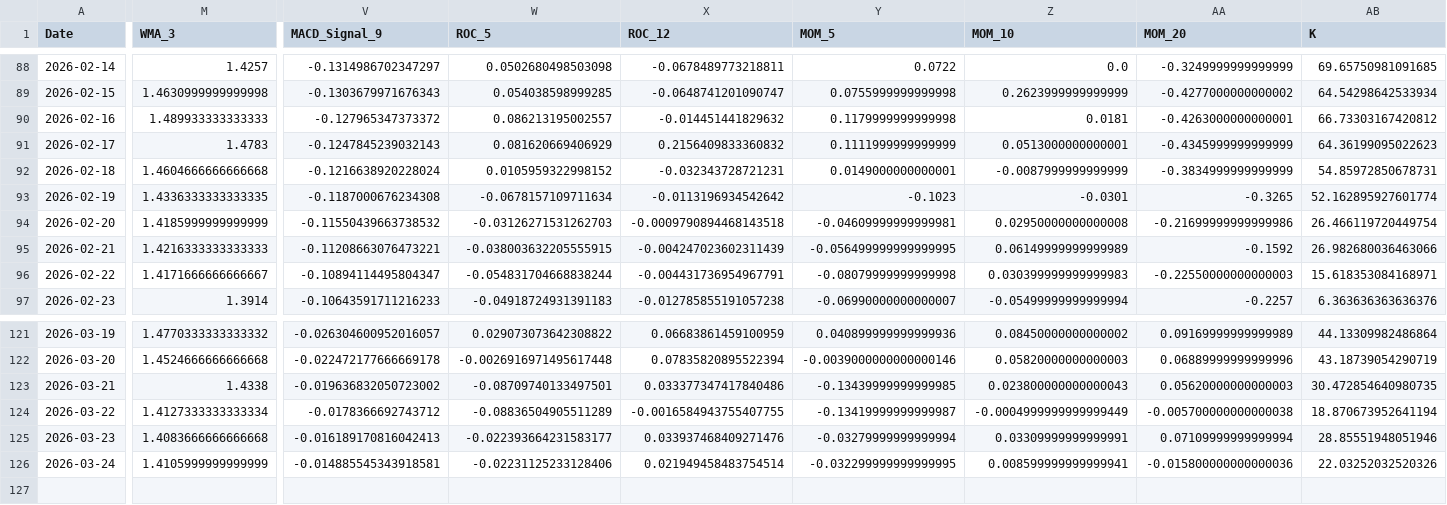
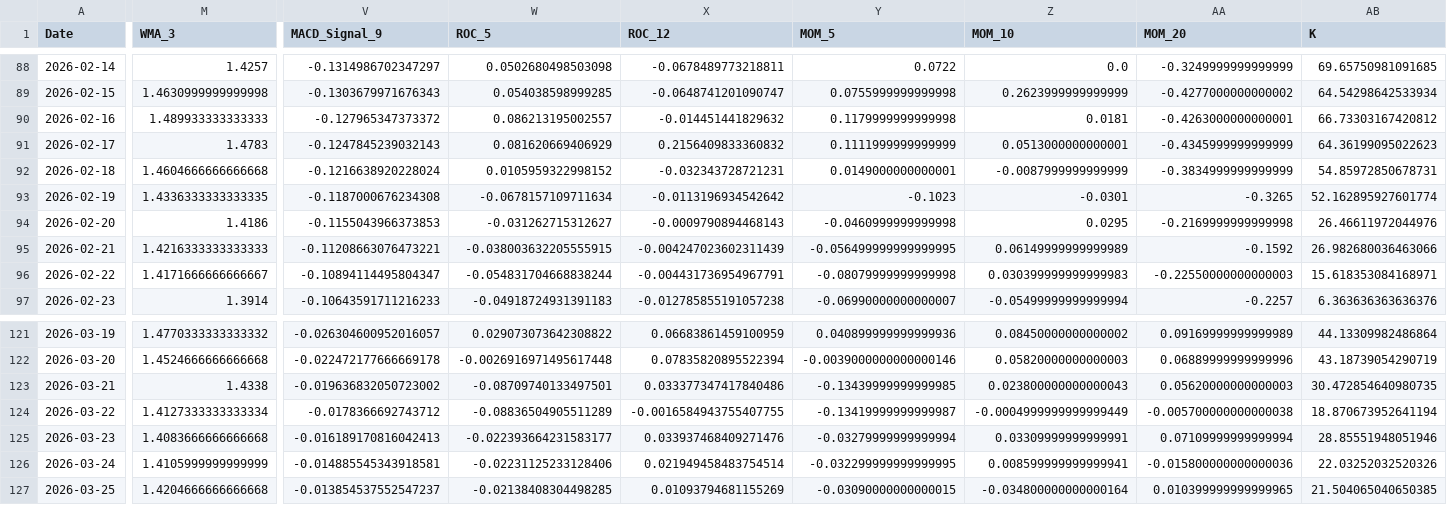
Before and after one commit to JintaoLiuorJoey/coinbase-ohlcv-data, a CSV file: data/XRP_aggregated.csv, drawn as a sheet; only a part is shown, gaps mark what is left out; rows hold the shown columns only; the diff covers the shown part only; the diff names each change by its address in the sheet, - before the commit and + after, or states it on an @@ line.

```diff
--- a/data/XRP_aggregated.csv
+++ b/data/XRP_aggregated.csv
-M94 (WMA_3): 1.4185999999999999
+M94 (WMA_3): 1.4186
-V94 (MACD_Signal_9): -0.11550439663738532
+V94 (MACD_Signal_9): -0.1155043966373853
-W94 (ROC_5): -0.03126271531262703
+W94 (ROC_5): -0.031262715312627
-X94 (ROC_12): -0.0009790894468143518
+X94 (ROC_12): -0.0009790894468143
-Y94 (MOM_5): -0.04609999999999981
+Y94 (MOM_5): -0.0460999999999998
-Z94 (MOM_10): 0.02950000000000008
+Z94 (MOM_10): 0.0295
-AA94 (MOM_20): -0.21699999999999986
+AA94 (MOM_20): -0.2169999999999998
-AB94 (K): 26.466119720449754
+AB94 (K): 26.46611972044976
+row 127: 2026-03-25 | 1.4204666666666668 | -0.013854537552547237 | -0.02138408304498285 | 0.01093794681155269 | -0.03090000000000015 | -0.034800000000000164 | 0.010399999999999965 | 21.504065040650385
```
Also changed, not shown: 8 edited cells elsewhere in this file, data/BTC_aggregated.csv, data/ETH_aggregated.csv.
